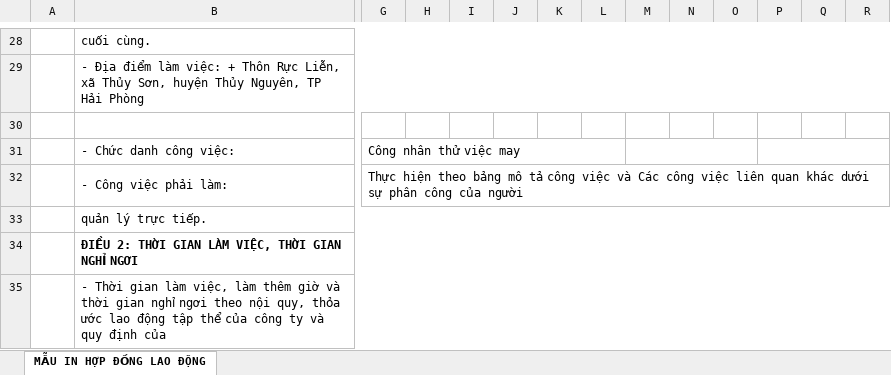
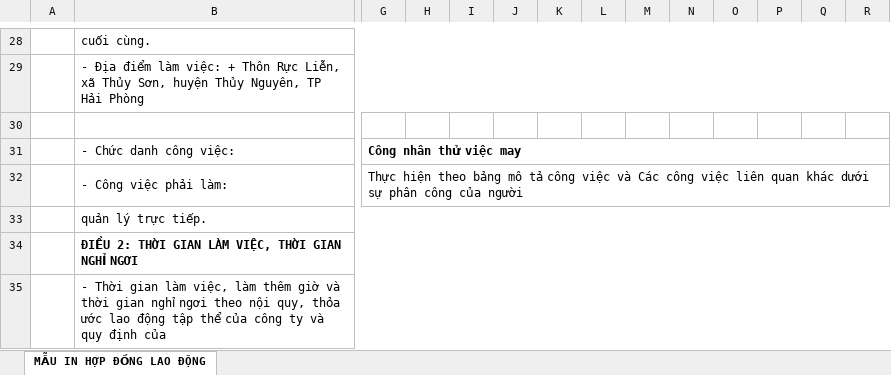
Before and after one commit to mrdotiendat1992/HRM, an Excel workbook: static/uploads/mau/hopdong/nt1/duoi_o2/hdtv.xlsx, sheet MẪU IN HỢP ĐỒNG LAO ĐỘNG, drawn as a sheet; only a part is shown, gaps mark what is left out; values as stored, in another font and other column widths than the file's, no borders; charts and pictures not drawn; the diff names each change by its address in the sheet, - before the commit and + after, or states it on an @@ line.

```diff
--- a/static/uploads/mau/hopdong/nt1/duoi_o2/hdtv.xlsx (sheet MẪU IN HỢP ĐỒNG LAO ĐỘNG)
+++ b/static/uploads/mau/hopdong/nt1/duoi_o2/hdtv.xlsx (sheet MẪU IN HỢP ĐỒNG LAO ĐỘNG)
-G31 bold: off
+G31 bold: on
-G31:L31 merged
+G31:R31 merged
-M31:O31 merged
-P31:R31 merged
```
Also changed, not shown: static/uploads/mau/hopdong/nt1/duoi_o2/hdcth.xlsx, static/uploads/mau/hopdong/nt1/duoi_o2/hdvth.xlsx, 5 other files.
